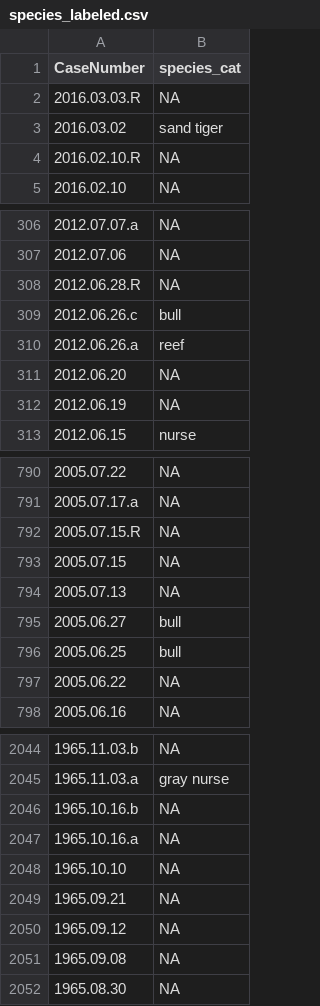
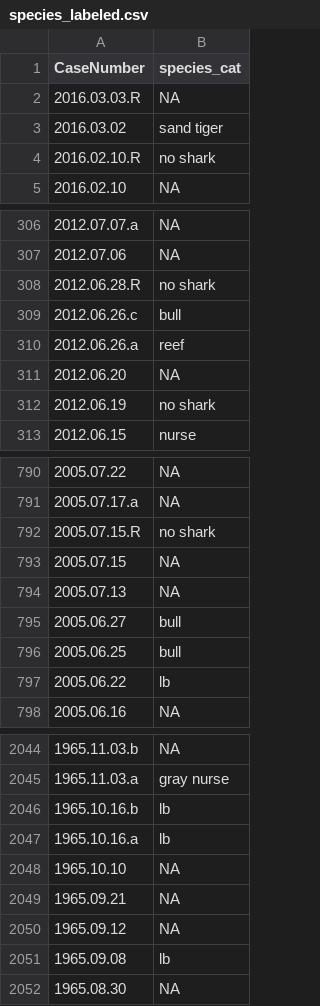
Before and after one commit to bethany-earnest/Project, a CSV file: species_labeled.csv, drawn as a sheet; only a part is shown, gaps mark what is left out; the diff covers the shown part only.

Commit message:
updated factors including "no shark"

```diff
--- a/species_labeled.csv
+++ b/species_labeled.csv
@@ -3,3 +3,3 @@ CaseNumber,species_cat
 2016.03.02,sand tiger
-2016.02.10.R,NA
+2016.02.10.R,no shark
 2016.02.10,NA
@@ -307,3 +307,3 @@ CaseNumber,species_cat
 2012.07.06,NA
-2012.06.28.R,NA
+2012.06.28.R,no shark
 2012.06.26.c,bull
@@ -311,3 +311,3 @@ CaseNumber,species_cat
 2012.06.20,NA
-2012.06.19,NA
+2012.06.19,no shark
 2012.06.15,nurse
@@ -791,3 +791,3 @@ CaseNumber,species_cat
 2005.07.17.a,NA
-2005.07.15.R,NA
+2005.07.15.R,no shark
 2005.07.15,NA
@@ -796,3 +796,3 @@ CaseNumber,species_cat
 2005.06.25,bull
-2005.06.22,NA
+2005.06.22,lb
 2005.06.16,NA
@@ -2045,4 +2045,4 @@ CaseNumber,species_cat
 1965.11.03.a,gray nurse
-1965.10.16.b,NA
-1965.10.16.a,NA
+1965.10.16.b,lb
+1965.10.16.a,lb
 1965.10.10,NA
@@ -2050,3 +2050,3 @@ CaseNumber,species_cat
 1965.09.12,NA
-1965.09.08,NA
+1965.09.08,lb
 1965.08.30,NA
```
Also changed, not shown: 42 edited cells elsewhere in this file.
